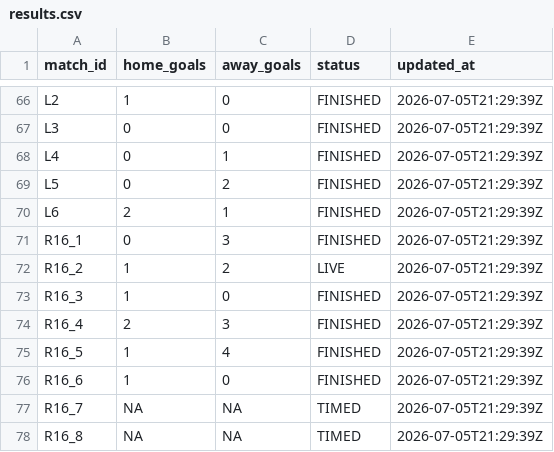
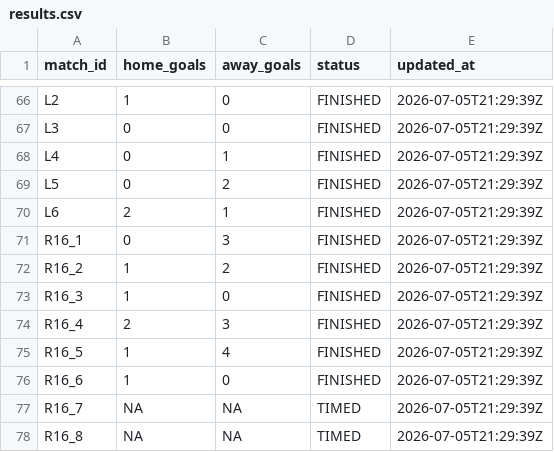
Before and after one commit to ninibini99/worldcup-betting-game, a CSV file: data/results.csv, drawn as a sheet; only a part is shown, gaps mark what is left out.

Commit message:
Update results.csv

```diff
--- a/data/results.csv
+++ b/data/results.csv
@@ -71,3 +71,3 @@ L6,2,1,FINISHED,2026-07-05T21:29:39Z
 R16_1,0,3,FINISHED,2026-07-05T21:29:39Z
-R16_2,1,2,LIVE,2026-07-05T21:29:39Z
+R16_2,1,2,FINISHED,2026-07-05T21:29:39Z
 R16_3,1,0,FINISHED,2026-07-05T21:29:39Z
```
